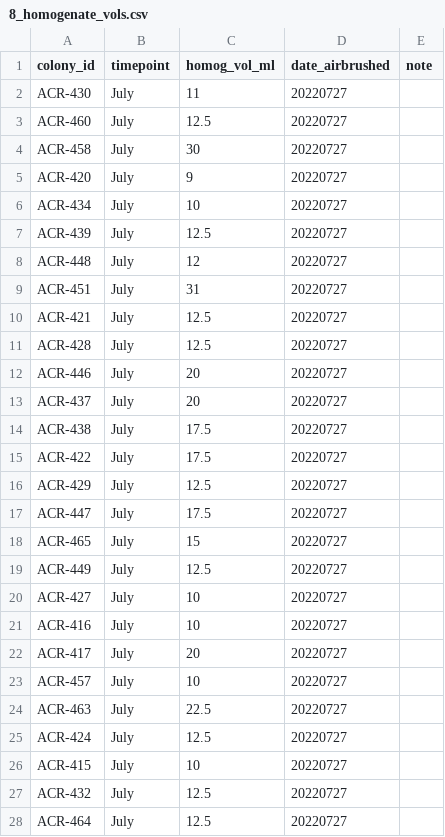
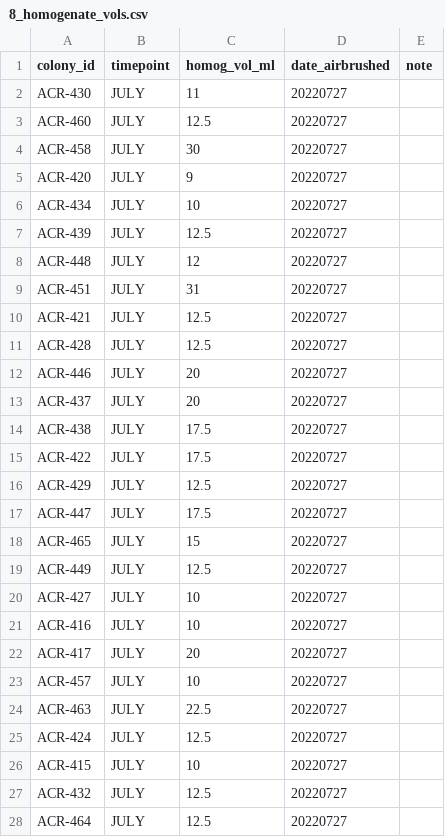
Before and after one commit to daniellembecker/A.pul_Gametogenesis, a CSV file: gametogenesis_timeseries/July_2022/data/8_homogenate_vols/8_homogenate_vols.csv, drawn as a sheet; only a part is shown; the diff covers the shown part only.

```diff
--- a/gametogenesis_timeseries/July_2022/data/8_homogenate_vols/8_homogenate_vols.csv
+++ b/gametogenesis_timeseries/July_2022/data/8_homogenate_vols/8_homogenate_vols.csv
@@ -1,28 +1,28 @@
 colony_id,timepoint,homog_vol_ml,date_airbrushed,note
-ACR-430,July,11,20220727,
-ACR-460,July,12.5,20220727,
-ACR-458,July,30,20220727,
-ACR-420,July,9,20220727,
-ACR-434,July,10,20220727,
-ACR-439,July,12.5,20220727,
-ACR-448,July,12,20220727,
-ACR-451,July,31,20220727,
-ACR-421,July,12.5,20220727,
-ACR-428,July,12.5,20220727,
-ACR-446,July,20,20220727,
-ACR-437,July,20,20220727,
-ACR-438,July,17.5,20220727,
-ACR-422,July,17.5,20220727,
-ACR-429,July,12.5,20220727,
-ACR-447,July,17.5,20220727,
-ACR-465,July,15,20220727,
-ACR-449,July,12.5,20220727,
-ACR-427,July,10,20220727,
-ACR-416,July,10,20220727,
-ACR-417,July,20,20220727,
-ACR-457,July,10,20220727,
-ACR-463,July,22.5,20220727,
-ACR-424,July,12.5,20220727,
-ACR-415,July,10,20220727,
-ACR-432,July,12.5,20220727,
-ACR-464,July,12.5,20220727,
+ACR-430,JULY,11,20220727,
+ACR-460,JULY,12.5,20220727,
+ACR-458,JULY,30,20220727,
+ACR-420,JULY,9,20220727,
+ACR-434,JULY,10,20220727,
+ACR-439,JULY,12.5,20220727,
+ACR-448,JULY,12,20220727,
+ACR-451,JULY,31,20220727,
+ACR-421,JULY,12.5,20220727,
+ACR-428,JULY,12.5,20220727,
+ACR-446,JULY,20,20220727,
+ACR-437,JULY,20,20220727,
+ACR-438,JULY,17.5,20220727,
+ACR-422,JULY,17.5,20220727,
+ACR-429,JULY,12.5,20220727,
+ACR-447,JULY,17.5,20220727,
+ACR-465,JULY,15,20220727,
+ACR-449,JULY,12.5,20220727,
+ACR-427,JULY,10,20220727,
+ACR-416,JULY,10,20220727,
+ACR-417,JULY,20,20220727,
+ACR-457,JULY,10,20220727,
+ACR-463,JULY,22.5,20220727,
+ACR-424,JULY,12.5,20220727,
+ACR-415,JULY,10,20220727,
+ACR-432,JULY,12.5,20220727,
+ACR-464,JULY,12.5,20220727,
```
Also changed, not shown: 13 edited cells elsewhere in this file, gametogenesis_timeseries/March_2022/output/4_biomass.csv, 43 other files.
